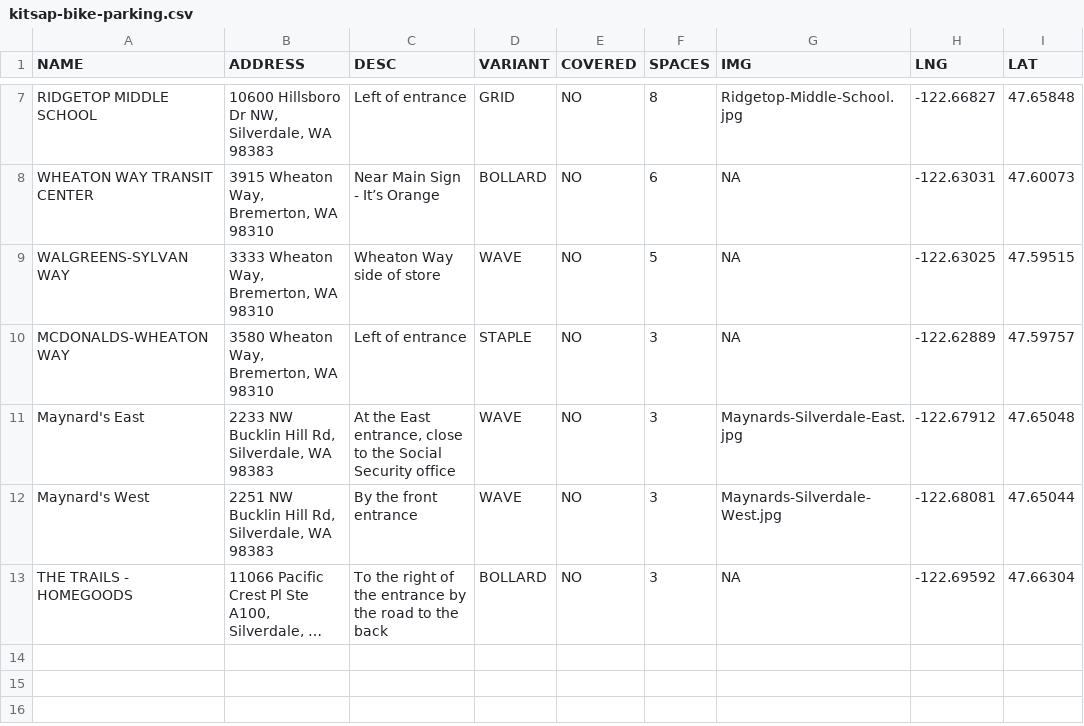
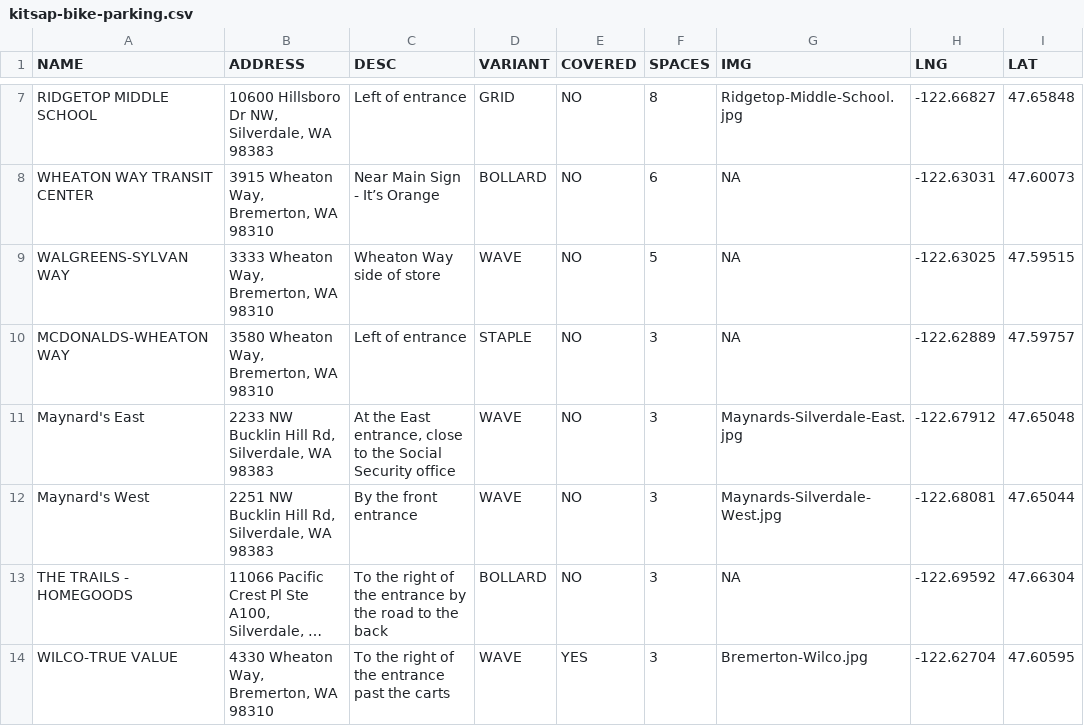
Before and after one commit to monkeywithacupcake/kitsap-bike-parking, a CSV file: kitsap-bike-parking.csv, drawn as a sheet; only a part is shown, gaps mark what is left out; long unchanged cells end in …; the diff names each change by its address in the sheet, - before the commit and + after, or states it on an @@ line.

Commit message:
adds Bremerton Wilco

```diff
--- a/kitsap-bike-parking.csv
+++ b/kitsap-bike-parking.csv
+row 14: WILCO-TRUE VALUE | 4330 Wheaton Way, Bremerton, WA 98310 | To the right of the entrance past the carts | WAVE | YES | 3 | Bremerton-Wilco.jpg | -122.62704 | 47.60595
```
Also changed, not shown: 1 other file.
